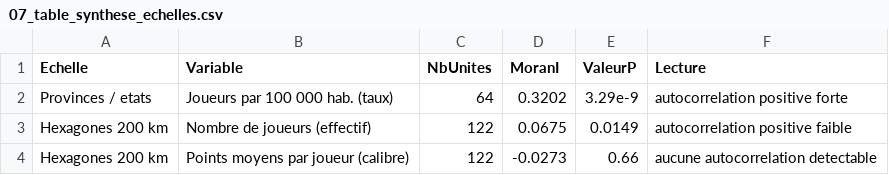
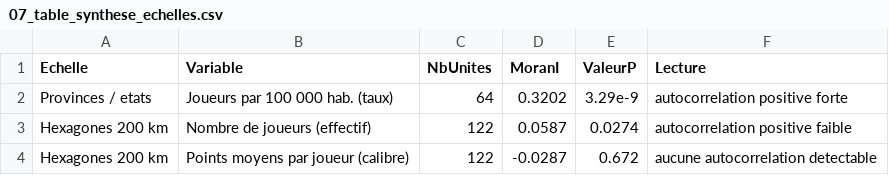
Before and after one commit to jasperphil1998/GMQ-405_PROJET_SESSION_ANALYSE_HOCKEY, a CSV file: sorties/07_table_synthese_echelles.csv, drawn as a sheet.

```diff
--- a/sorties/07_table_synthese_echelles.csv
+++ b/sorties/07_table_synthese_echelles.csv
@@ -2,3 +2,3 @@ Echelle,Variable,NbUnites,MoranI,ValeurP,Lecture
 Provinces / etats,Joueurs par 100 000 hab. (taux),64,0.3202,3.29e-9,autocorrelation positive forte
-Hexagones 200 km,Nombre de joueurs (effectif),122,0.0675,0.0149,autocorrelation positive faible
-Hexagones 200 km,Points moyens par joueur (calibre),122,-0.0273,0.66,aucune autocorrelation detectable
+Hexagones 200 km,Nombre de joueurs (effectif),122,0.0587,0.0274,autocorrelation positive faible
+Hexagones 200 km,Points moyens par joueur (calibre),122,-0.0287,0.672,aucune autocorrelation detectable
```
Also changed, not shown: sorties/07_table_lisa_grille.csv, sorties/08_table_fonction_ripley.csv, 30 other files.
